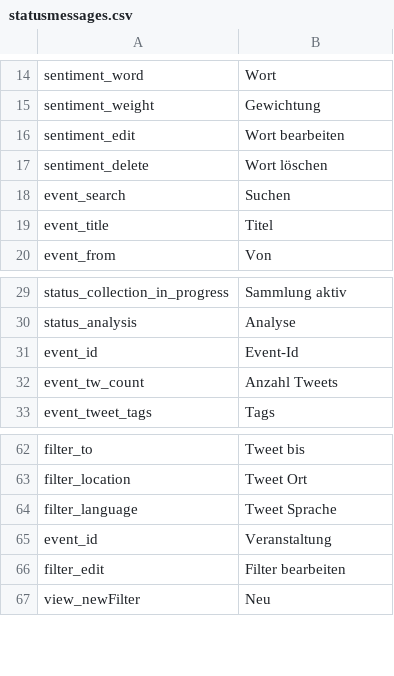
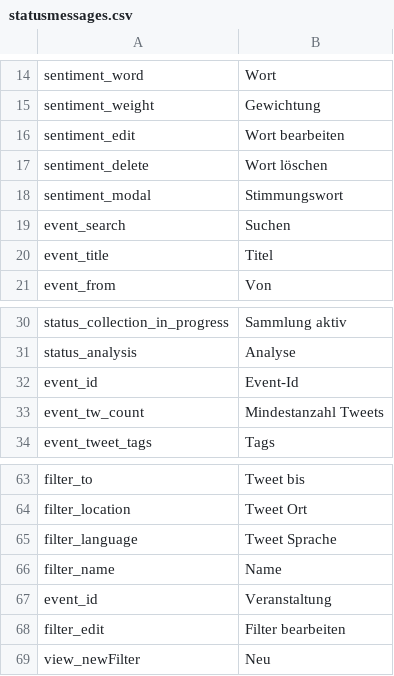
Before and after one commit to ARessmann/SE2, a CSV file: application/languages/de/statusmessages.csv, drawn as a sheet; only a part is shown, gaps mark what is left out.

```diff
--- a/application/languages/de/statusmessages.csv
+++ b/application/languages/de/statusmessages.csv
@@ -17,2 +17,3 @@ sentiment_edit;Wort bearbeiten
 sentiment_delete;Wort löschen
+sentiment_modal;Stimmungswort
 event_search;Suchen
@@ -31,3 +32,3 @@ status_analysis;Analyse
 event_id;Event-Id
-event_tw_count;Anzahl Tweets
+event_tw_count;Mindestanzahl Tweets
 event_tweet_tags;Tags
@@ -64,2 +65,3 @@ filter_location;Tweet Ort
 filter_language;Tweet Sprache
+filter_name;Name
 event_id;Veranstaltung
```
Also changed, not shown: application/languages/en/statusmessages.csv.
